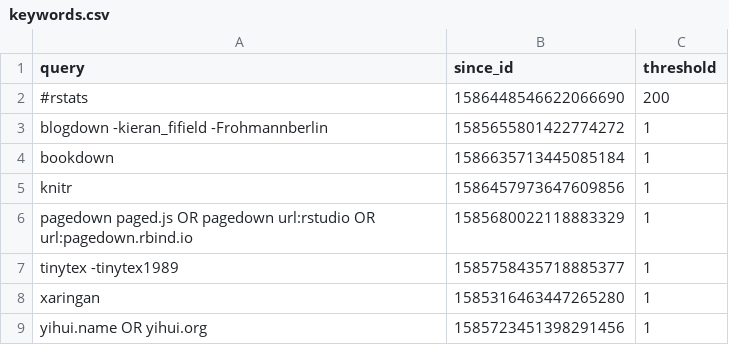
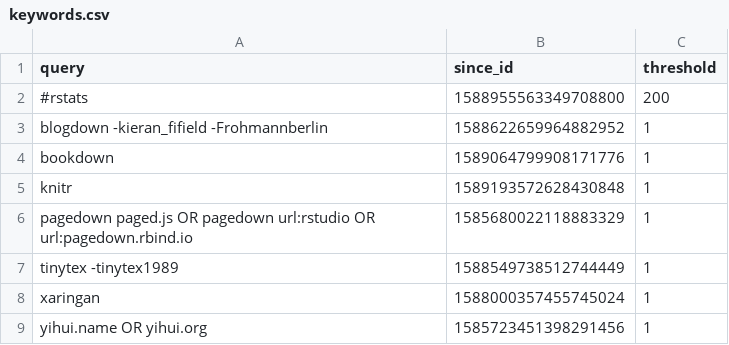
Before and after one commit to yihui/mastodon-blogdown, a CSV file: R/keywords.csv, drawn as a sheet.

```diff
--- a/R/keywords.csv
+++ b/R/keywords.csv
@@ -1,9 +1,9 @@
 "query","since_id","threshold"
-"#rstats","1586448546622066690",200
-"blogdown -kieran_fifield -Frohmannberlin","1585655801422774272",1
-"bookdown","1586635713445085184",1
-"knitr","1586457973647609856",1
+"#rstats","1588955563349708800",200
+"blogdown -kieran_fifield -Frohmannberlin","1588622659964882952",1
+"bookdown","1589064799908171776",1
+"knitr","1589193572628430848",1
 "pagedown paged.js OR pagedown url:rstudio OR url:pagedown.rbind.io","1585680022118883329",1
-"tinytex -tinytex1989","1585758435718885377",1
-"xaringan","1585316463447265280",1
+"tinytex -tinytex1989","1588549738512744449",1
+"xaringan","1588000357455745024",1
 "yihui.name OR yihui.org","1585723451398291456",1
```
Also changed, not shown: 1 other file.
